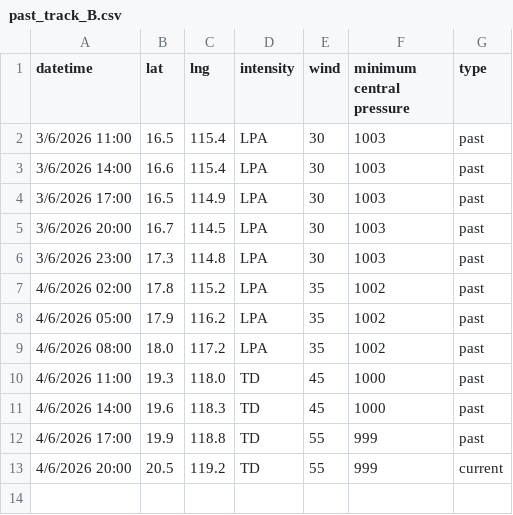
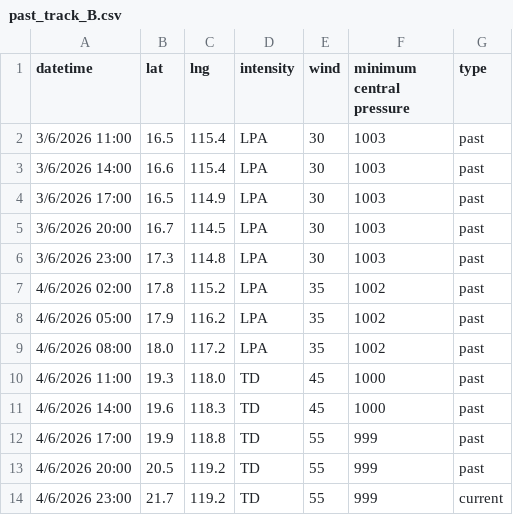
Before and after one commit to zax41006-bot/MMC-TC-GIS, a CSV file: past_track_B.csv, drawn as a sheet.

Commit message:
Update past_track_B.csv

```diff
--- a/past_track_B.csv
+++ b/past_track_B.csv
@@ -12,2 +12,3 @@
 4/6/2026 17:00,19.9,118.8,TD,55,999,past
-4/6/2026 20:00,20.5,119.2,TD,55,999,current
+4/6/2026 20:00,20.5,119.2,TD,55,999,past
+4/6/2026 23:00,21.7,119.2,TD,55,999,current
```
